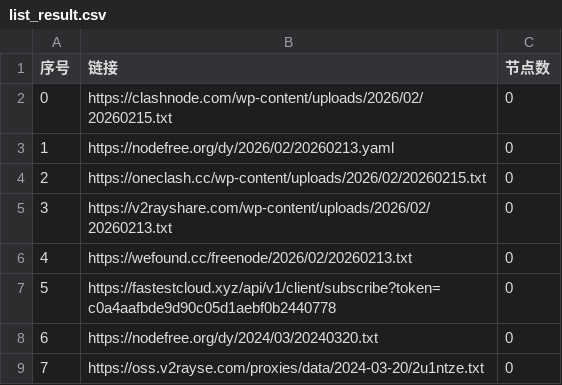
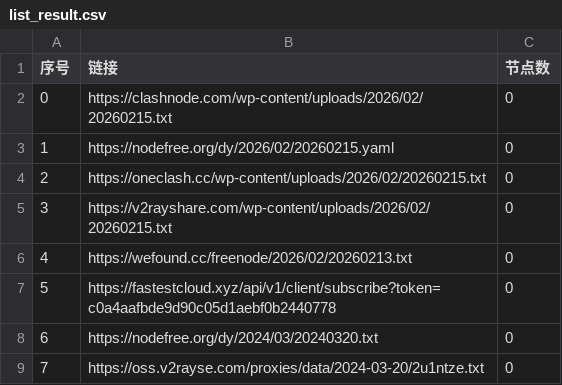
Before and after one commit to ligusx/Auto, a CSV file: list_result.csv, drawn as a sheet; only a part is shown.

```diff
--- a/list_result.csv
+++ b/list_result.csv
@@ -2,5 +2,5 @@
 0,https://clashnode.com/wp-content/uploads/2026/02/20260215.txt,0
-1,https://nodefree.org/dy/2026/02/20260213.yaml,0
+1,https://nodefree.org/dy/2026/02/20260215.yaml,0
 2,https://oneclash.cc/wp-content/uploads/2026/02/20260215.txt,0
-3,https://v2rayshare.com/wp-content/uploads/2026/02/20260213.txt,0
+3,https://v2rayshare.com/wp-content/uploads/2026/02/20260215.txt,0
 4,https://wefound.cc/freenode/2026/02/20260213.txt,0
```
Also changed, not shown: 4 other files.
